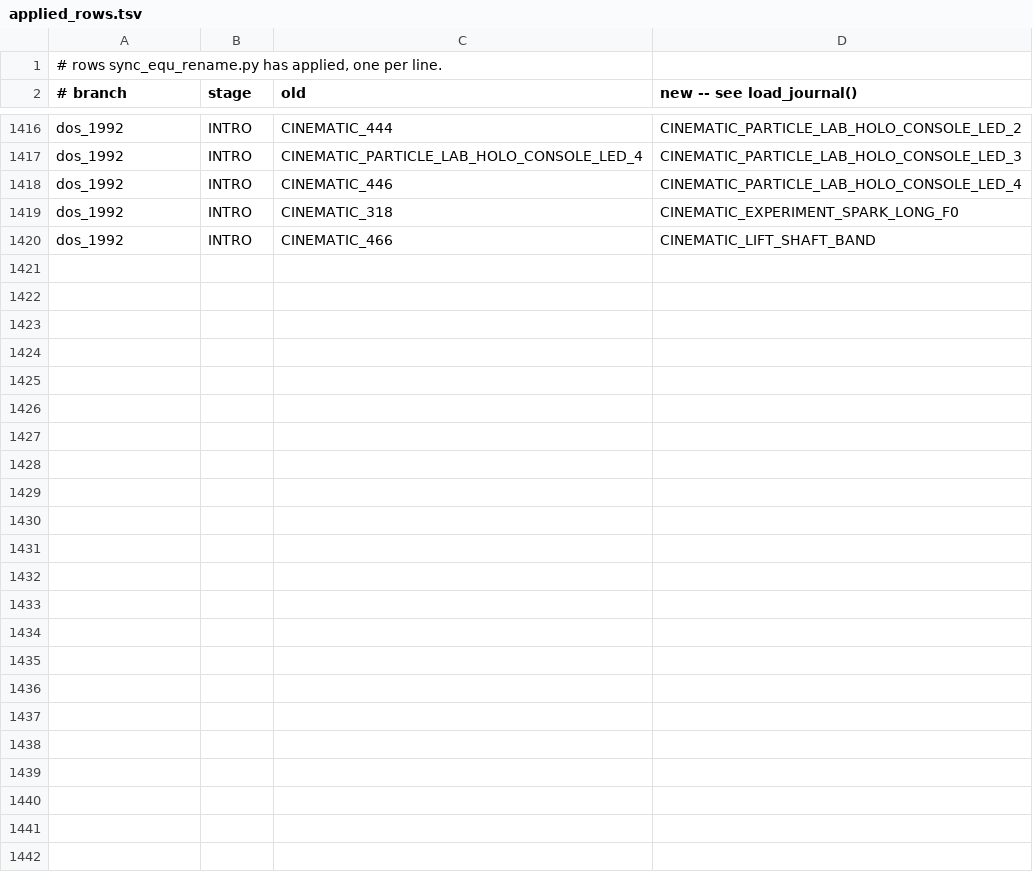
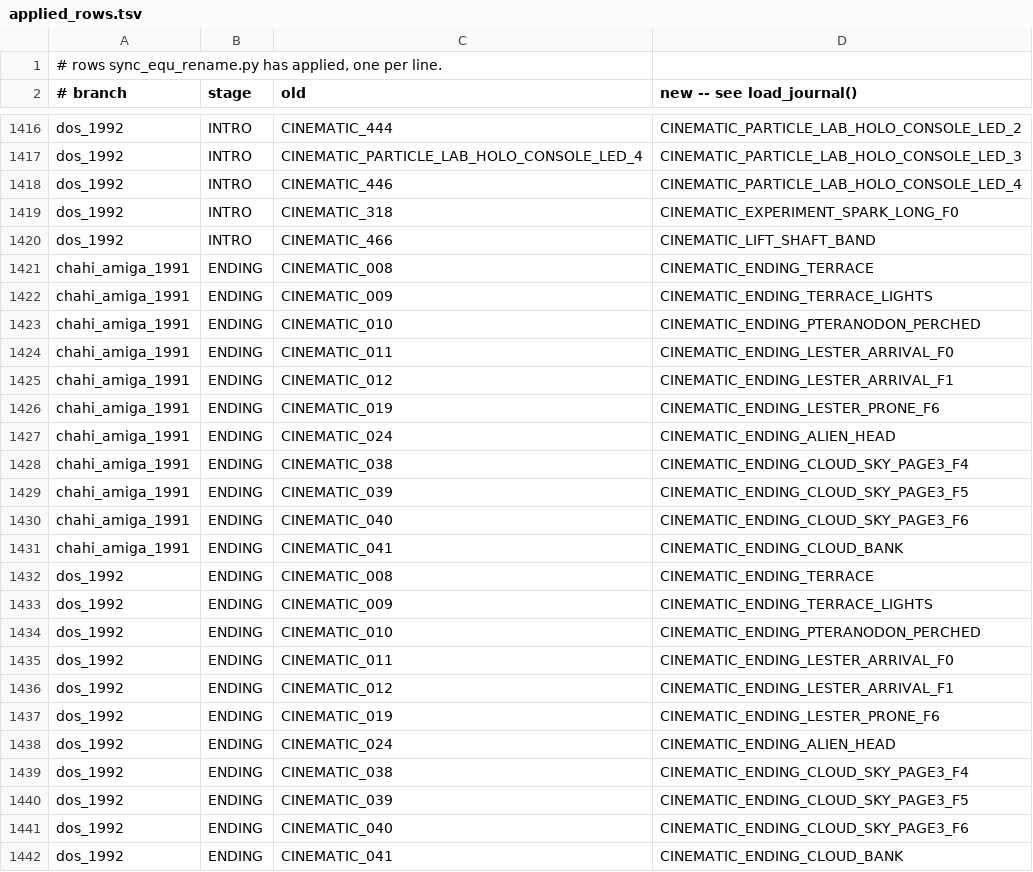
Before and after one commit to ArqueologiaDigital/another-world-source-reconstruction, a TSV file: notes/unified-scoping/applied_rows.tsv, drawn as a sheet; only a part is shown, gaps mark what is left out; the diff names each change by its address in the sheet, - before the commit and + after, or states it on an @@ line.

```diff
--- a/notes/unified-scoping/applied_rows.tsv
+++ b/notes/unified-scoping/applied_rows.tsv
+row 1421: chahi_amiga_1991 | ENDING | CINEMATIC_008 | CINEMATIC_ENDING_TERRACE
+row 1422: chahi_amiga_1991 | ENDING | CINEMATIC_009 | CINEMATIC_ENDING_TERRACE_LIGHTS
+row 1423: chahi_amiga_1991 | ENDING | CINEMATIC_010 | CINEMATIC_ENDING_PTERANODON_PERCHED
+row 1424: chahi_amiga_1991 | ENDING | CINEMATIC_011 | CINEMATIC_ENDING_LESTER_ARRIVAL_F0
+row 1425: chahi_amiga_1991 | ENDING | CINEMATIC_012 | CINEMATIC_ENDING_LESTER_ARRIVAL_F1
+row 1426: chahi_amiga_1991 | ENDING | CINEMATIC_019 | CINEMATIC_ENDING_LESTER_PRONE_F6
+row 1427: chahi_amiga_1991 | ENDING | CINEMATIC_024 | CINEMATIC_ENDING_ALIEN_HEAD
+row 1428: chahi_amiga_1991 | ENDING | CINEMATIC_038 | CINEMATIC_ENDING_CLOUD_SKY_PAGE3_F4
+row 1429: chahi_amiga_1991 | ENDING | CINEMATIC_039 | CINEMATIC_ENDING_CLOUD_SKY_PAGE3_F5
+row 1430: chahi_amiga_1991 | ENDING | CINEMATIC_040 | CINEMATIC_ENDING_CLOUD_SKY_PAGE3_F6
+row 1431: chahi_amiga_1991 | ENDING | CINEMATIC_041 | CINEMATIC_ENDING_CLOUD_BANK
+row 1432: dos_1992 | ENDING | CINEMATIC_008 | CINEMATIC_ENDING_TERRACE
+row 1433: dos_1992 | ENDING | CINEMATIC_009 | CINEMATIC_ENDING_TERRACE_LIGHTS
+row 1434: dos_1992 | ENDING | CINEMATIC_010 | CINEMATIC_ENDING_PTERANODON_PERCHED
+row 1435: dos_1992 | ENDING | CINEMATIC_011 | CINEMATIC_ENDING_LESTER_ARRIVAL_F0
+row 1436: dos_1992 | ENDING | CINEMATIC_012 | CINEMATIC_ENDING_LESTER_ARRIVAL_F1
+row 1437: dos_1992 | ENDING | CINEMATIC_019 | CINEMATIC_ENDING_LESTER_PRONE_F6
+row 1438: dos_1992 | ENDING | CINEMATIC_024 | CINEMATIC_ENDING_ALIEN_HEAD
+row 1439: dos_1992 | ENDING | CINEMATIC_038 | CINEMATIC_ENDING_CLOUD_SKY_PAGE3_F4
+row 1440: dos_1992 | ENDING | CINEMATIC_039 | CINEMATIC_ENDING_CLOUD_SKY_PAGE3_F5
+row 1441: dos_1992 | ENDING | CINEMATIC_040 | CINEMATIC_ENDING_CLOUD_SKY_PAGE3_F6
+row 1442: dos_1992 | ENDING | CINEMATIC_041 | CINEMATIC_ENDING_CLOUD_BANK
```
Also changed, not shown: 12 other files.
